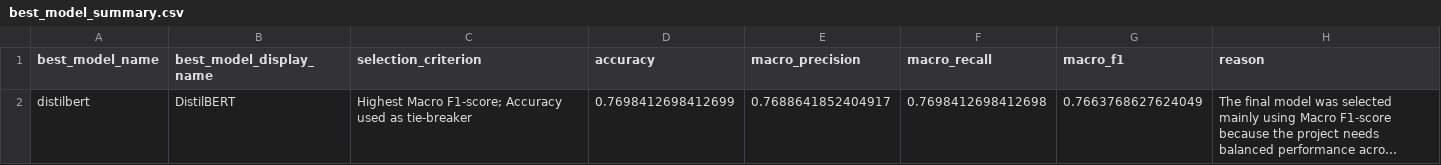
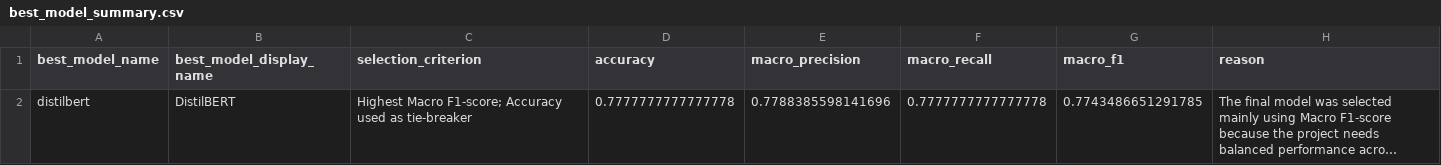
Before and after one commit to Yaobin0821/hotel-review-sentiment-chatbot, a CSV file: reports/best_model_summary.csv, drawn as a sheet; long unchanged cells end in …; the diff names each change by its address in the sheet, - before the commit and + after, or states it on an @@ line.

```diff
--- a/reports/best_model_summary.csv
+++ b/reports/best_model_summary.csv
-D2 (accuracy): 0.7698412698412699
+D2 (accuracy): 0.7777777777777778
-E2 (macro_precision): 0.7688641852404917
+E2 (macro_precision): 0.7788385598141696
-F2 (macro_recall): 0.7698412698412698
+F2 (macro_recall): 0.7777777777777778
-G2 (macro_f1): 0.7663768627624049
+G2 (macro_f1): 0.7743486651291785
```
Also changed, not shown: reports/all_model_classification_reports.csv, reports/all_model_confusion_matrices.csv, 9 other files.
